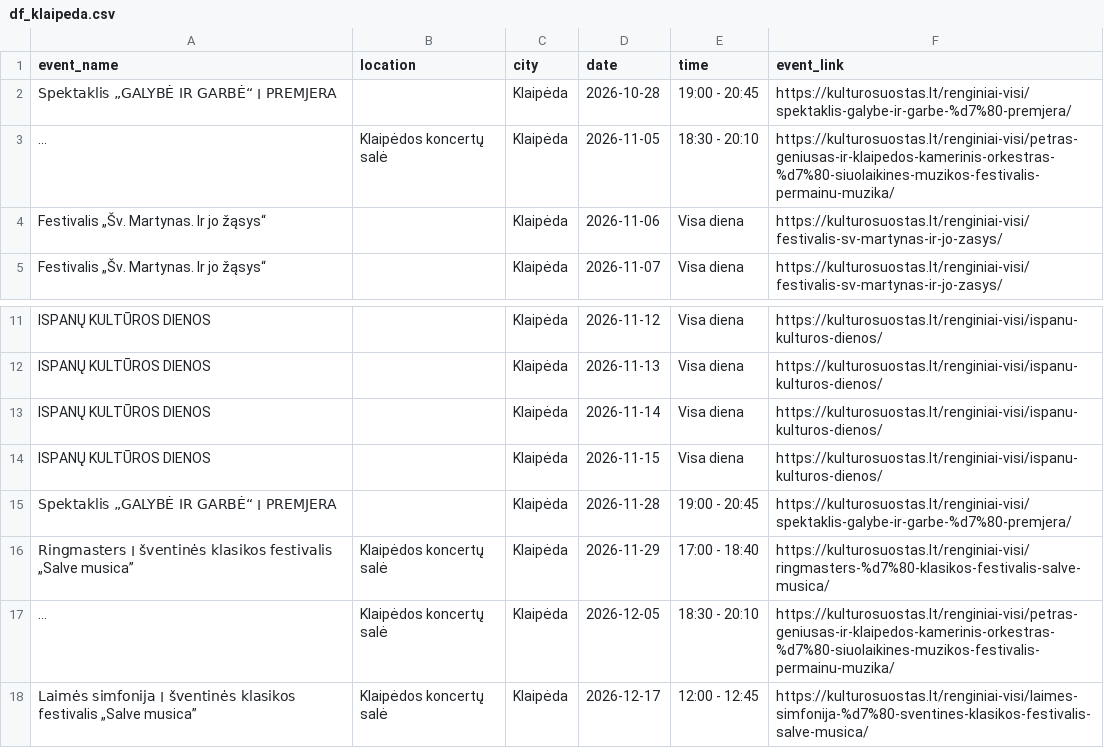
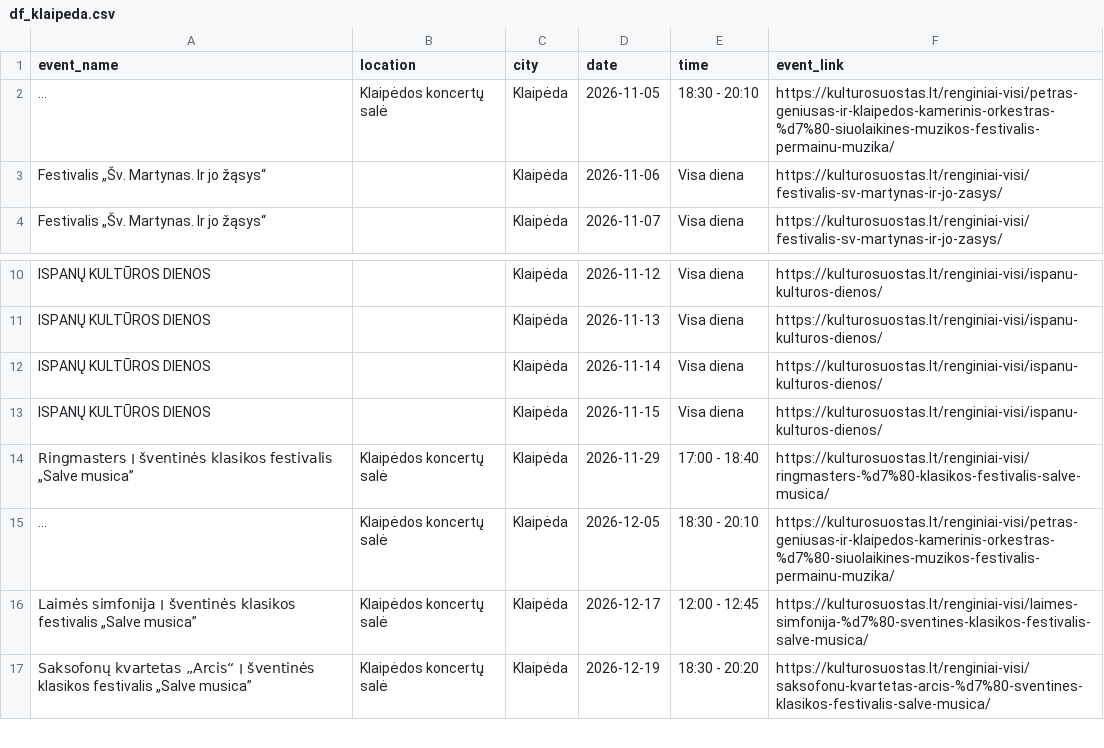
Before and after one commit to gabija-dimsaite/event_scraper, a CSV file: output/df_klaipeda.csv, drawn as a sheet; only a part is shown, gaps mark what is left out; the shorter side is filled out with more unchanged rows; long unchanged cells end in …; the diff names each change by its address in the sheet, - before the commit and + after, or states it on an @@ line.

```diff
--- a/output/df_klaipeda.csv
+++ b/output/df_klaipeda.csv
-row 2: Spektaklis „GALYBĖ IR GARBĖ“ ׀ PREMJERA |  | Klaipėda | 2026-10-28 | 19:00 - 20:45 | https://kulturosuostas.lt/renginiai-visi/spektaklis-galybe-ir-garbe-%d7%80-premjera/
-row 15: Spektaklis „GALYBĖ IR GARBĖ“ ׀ PREMJERA |  | Klaipėda | 2026-11-28 | 19:00 - 20:45 | https://kulturosuostas.lt/renginiai-visi/spektaklis-galybe-ir-garbe-%d7%80-premjera/
```
Also changed, not shown: output/df_bilietai_lt.csv, output/df_kalnapilioarena.csv, 5 other files.
